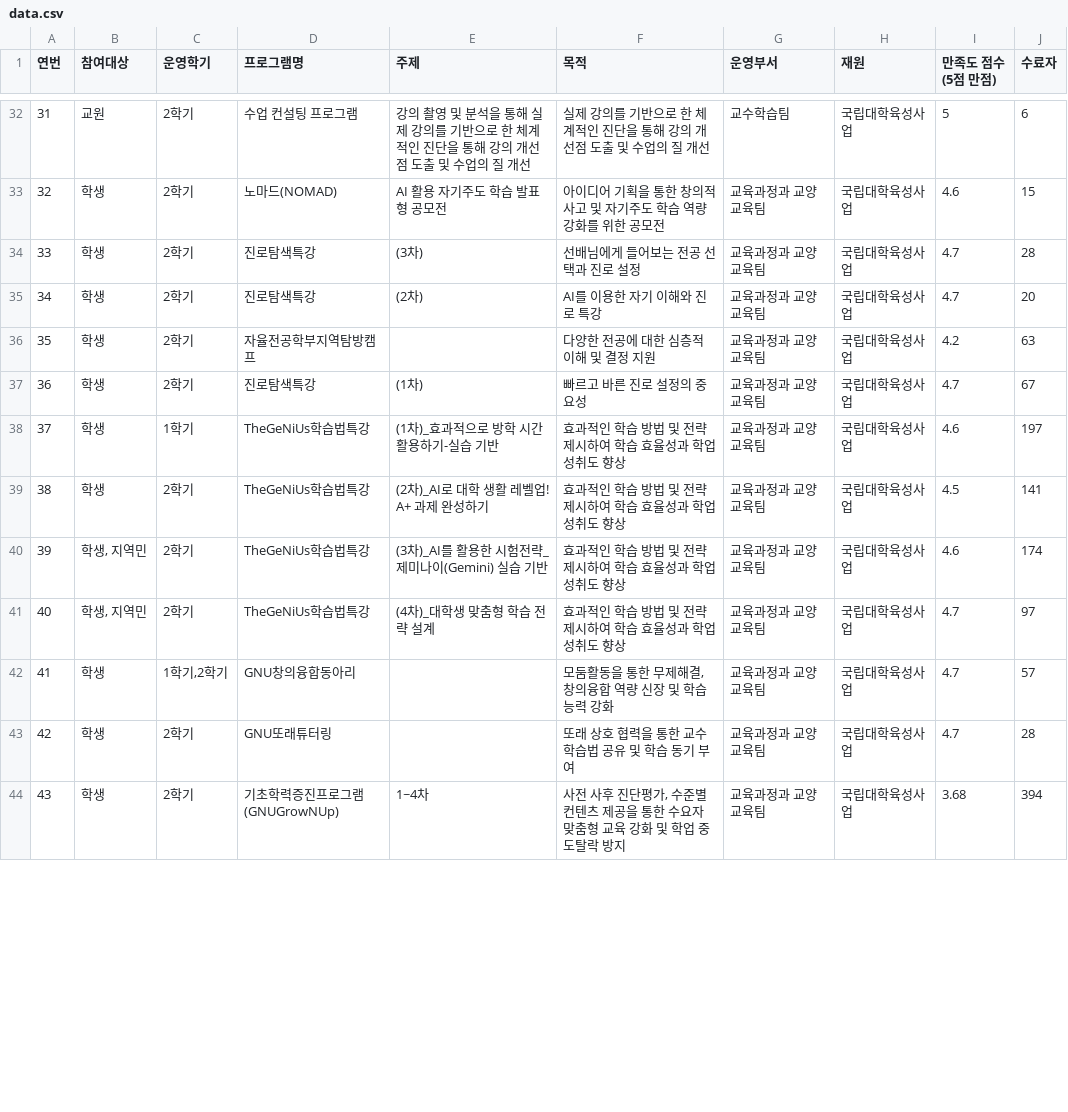
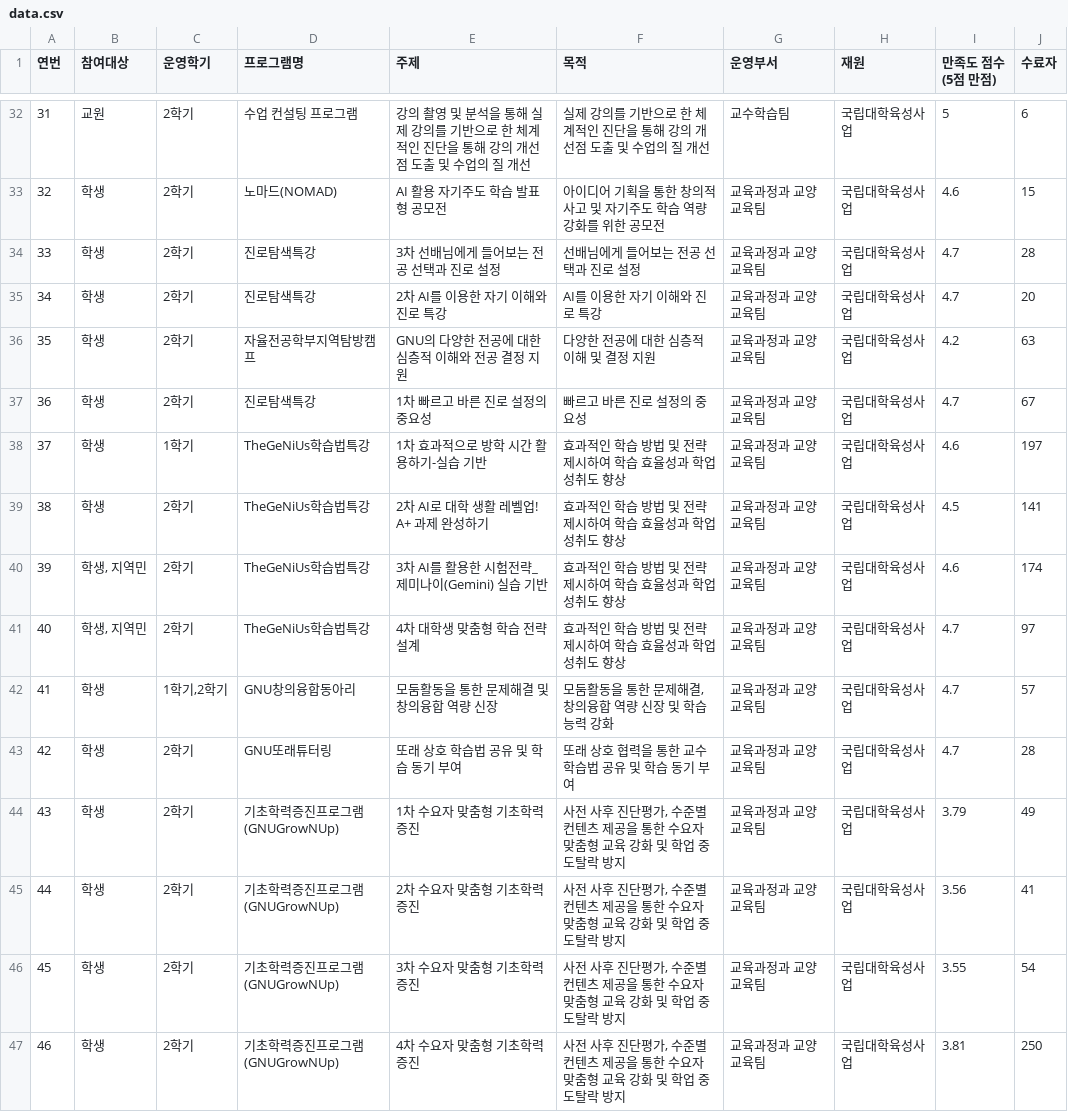
Before and after one commit to ssh5181/GNU_EduINNO, a CSV file: data.csv, drawn as a sheet; only a part is shown, gaps mark what is left out; the diff covers the shown part only; the diff names each change by its address in the sheet, - before the commit and + after, or states it on an @@ line.

```diff
--- a/data.csv
+++ b/data.csv
-E34 (주제): (3차)
+E34 (주제): 3차 선배님에게 들어보는 전공 선택과 진로 설정
-E35 (주제): (2차)
+E35 (주제): 2차 AI를 이용한 자기 이해와 진로 특강
-E36 (주제): (empty)
+E36 (주제): GNU의 다양한 전공에 대한 심층적 이해와 전공 결정 지원
-E37 (주제): (1차)
+E37 (주제): 1차 빠르고 바른 진로 설정의 중요성
-E38 (주제): (1차)_효과적으로 방학 시간 활용하기-실습 기반
+E38 (주제): 1차 효과적으로 방학 시간 활용하기-실습 기반
-E39 (주제): (2차)_AI로 대학 생활 레벨업! A+ 과제 완성하기
+E39 (주제): 2차 AI로 대학 생활 레벨업! A+ 과제 완성하기
-E40 (주제): (3차)_AI를 활용한 시험전략_제미나이(Gemini) 실습 기반
+E40 (주제): 3차 AI를 활용한 시험전략_제미나이(Gemini) 실습 기반
-E41 (주제): (4차)_대학생 맞춤형 학습 전략 설계
+E41 (주제): 4차 대학생 맞춤형 학습 전략 설계
-E42 (주제): (empty)
+E42 (주제): 모둠활동을 통한 문제해결 및 창의융합 역량 신장
-F42 (목적): 모둠활동을 통한 무제해결, 창의융합 역량 신장 및 학습 능력 강화
+F42 (목적): 모둠활동을 통한 문제해결, 창의융합 역량 신장 및 학습 능력 강화
-E43 (주제): (empty)
+E43 (주제): 또래 상호 학습법 공유 및 학습 동기 부여
-E44 (주제): 1~4차
+E44 (주제): 1차 수요자 맞춤형 기초학력증진
-I44 (만족도 점수 (5점 만점)): 3.68
+I44 (만족도 점수 (5점 만점)): 3.79
-J44 (수료자): 394
+J44 (수료자): 49
+row 45: 44 | 학생 | 2학기 | 기초학력증진프로그램(GNUGrowNUp) | 2차 수요자 맞춤형 기초학력증진 | 사전 사후 진단평가, 수준별 컨텐츠 제공을 통한 수요자 맞춤형 교육 강화 및 학업 중도탈락 방지 | 교육과정과 교양교육팀 | 국립대학육성사업 | 3.56 | 41
+row 46: 45 | 학생 | 2학기 | 기초학력증진프로그램(GNUGrowNUp) | 3차 수요자 맞춤형 기초학력증진 | 사전 사후 진단평가, 수준별 컨텐츠 제공을 통한 수요자 맞춤형 교육 강화 및 학업 중도탈락 방지 | 교육과정과 교양교육팀 | 국립대학육성사업 | 3.55 | 54
+row 47: 46 | 학생 | 2학기 | 기초학력증진프로그램(GNUGrowNUp) | 4차 수요자 맞춤형 기초학력증진 | 사전 사후 진단평가, 수준별 컨텐츠 제공을 통한 수요자 맞춤형 교육 강화 및 학업 중도탈락 방지 | 교육과정과 교양교육팀 | 국립대학육성사업 | 3.81 | 250
```
Also changed, not shown: 9 added rows, 66 edited cells and row numbers in column A elsewhere in this file.
